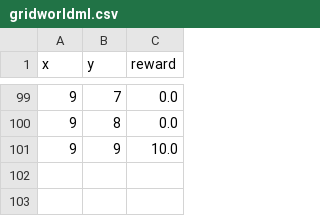
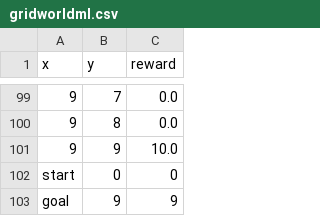
Before and after one commit to ankushDhawan5812/aa228-project, a CSV file: map_environment/map_files/gridworldml.csv, drawn as a sheet; only a part is shown, gaps mark what is left out; the diff names each change by its address in the sheet, - before the commit and + after, or states it on an @@ line.

```diff
--- a/map_environment/map_files/gridworldml.csv
+++ b/map_environment/map_files/gridworldml.csv
+row 102: start | 0 | 0
+row 103: goal | 9 | 9
```
Also changed, not shown: 7 other files.
